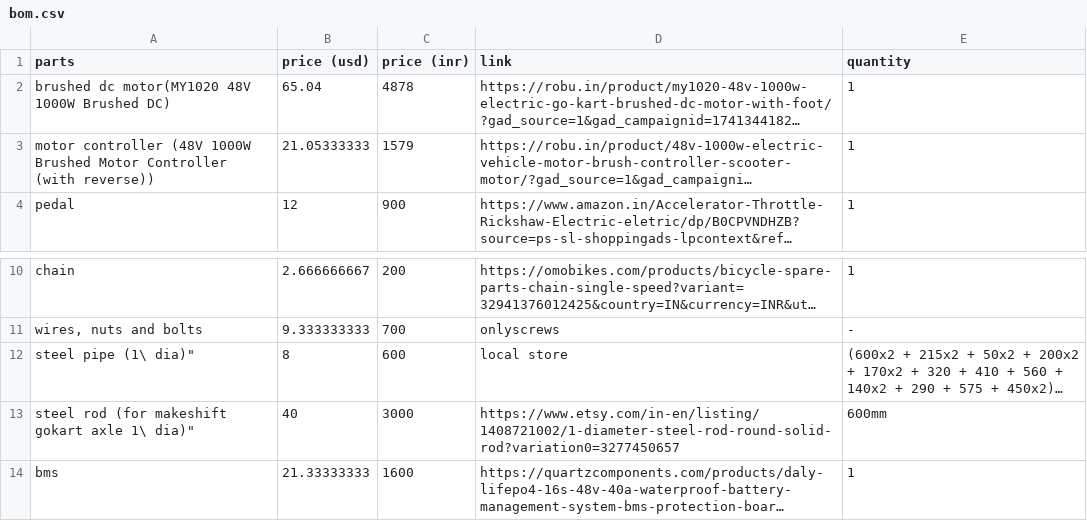
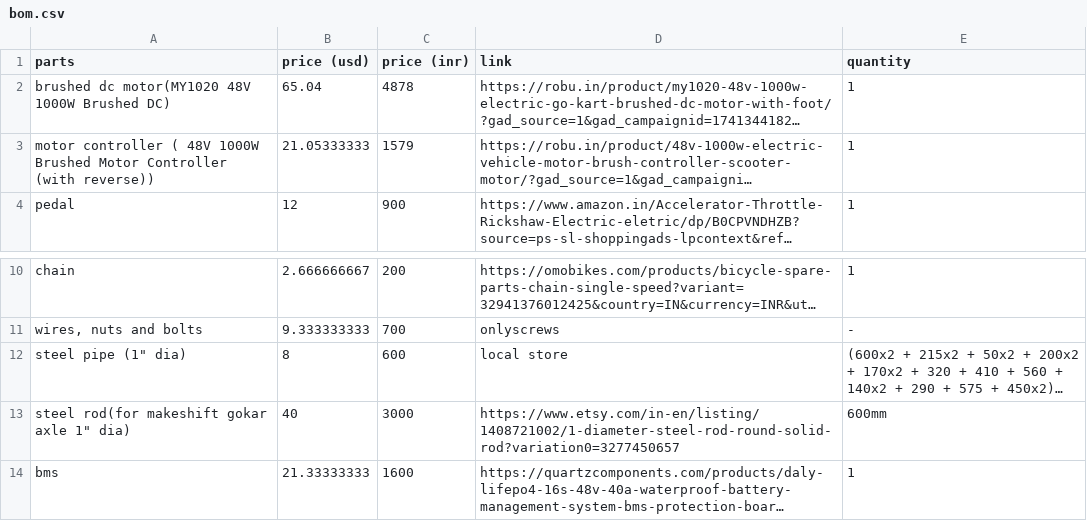
Before and after one commit to karnxx/gokartt, a CSV file: bom.csv, drawn as a sheet; only a part is shown, gaps mark what is left out; long unchanged cells end in …; the diff names each change by its address in the sheet, - before the commit and + after, or states it on an @@ line.

Commit message:
Update bom.csv

```diff
--- a/bom.csv
+++ b/bom.csv
-A3 (parts): motor controller (48V 1000W Brushed…
+A3 (parts): motor controller ( 48V 1000W Brushed…
-A12 (parts): steel pipe (1\ dia)"
+A12 (parts): steel pipe (1" dia)
-A13 (parts): steel rod (for makeshift gokart axle 1\ dia)"
+A13 (parts): steel rod(for makeshift gokar axle 1" dia)
```
